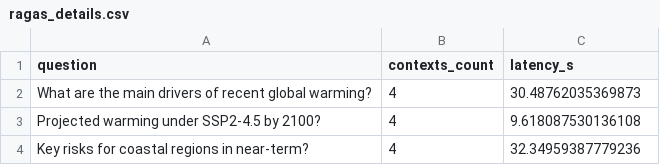
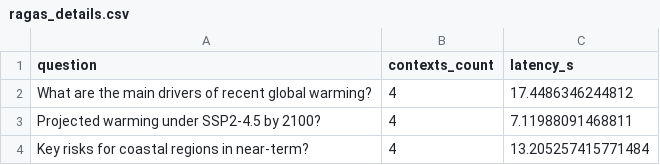
Before and after one commit to Rian-Ismael/IPCC-LLM, a CSV file: eval/reports/ragas_details.csv, drawn as a sheet.

```diff
--- a/eval/reports/ragas_details.csv
+++ b/eval/reports/ragas_details.csv
@@ -1,4 +1,4 @@
 question,contexts_count,latency_s
-What are the main drivers of recent global warming?,4,30.48762035369873
-Projected warming under SSP2-4.5 by 2100?,4,9.618087530136108
-Key risks for coastal regions in near-term?,4,32.34959387779236
+What are the main drivers of recent global warming?,4,17.4486346244812
+Projected warming under SSP2-4.5 by 2100?,4,7.11988091468811
+Key risks for coastal regions in near-term?,4,13.205257415771484
```
Also changed, not shown: 4 other files.
